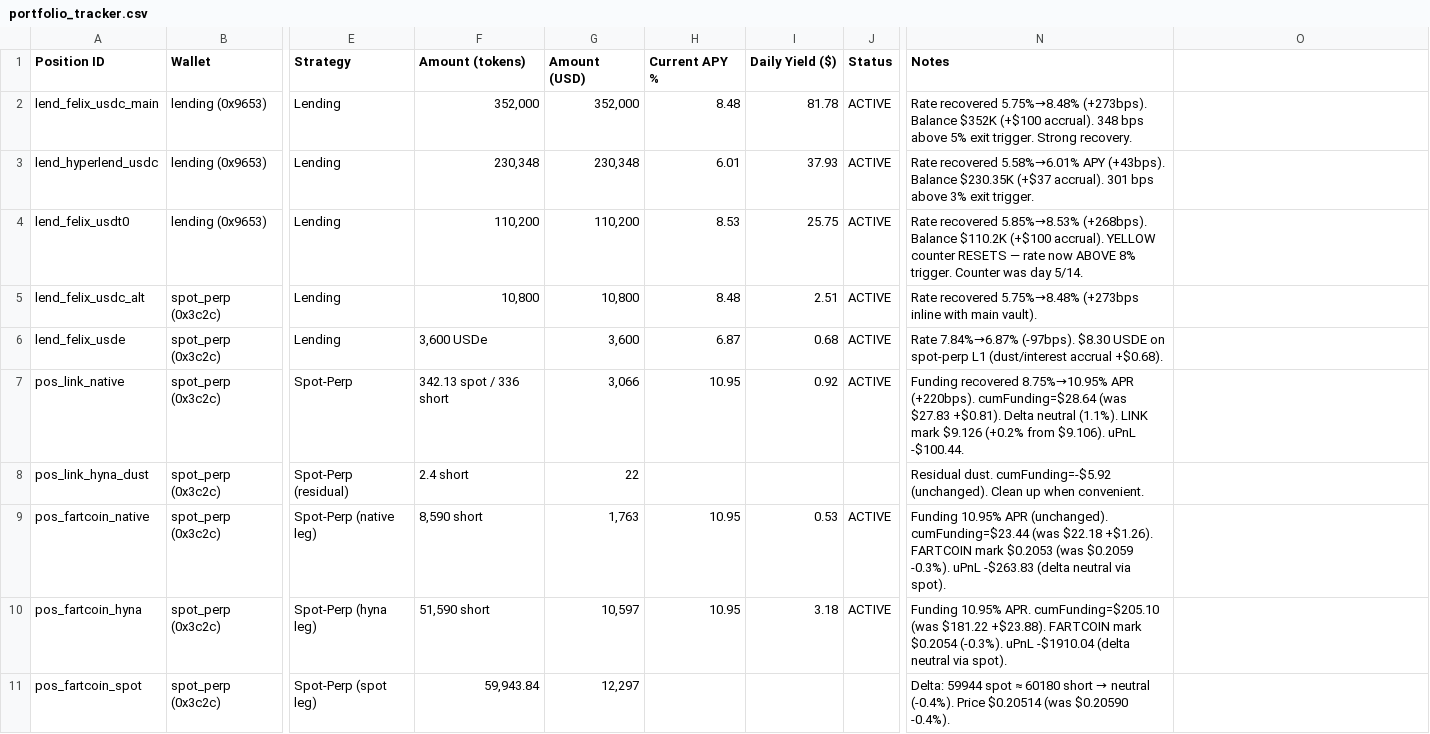
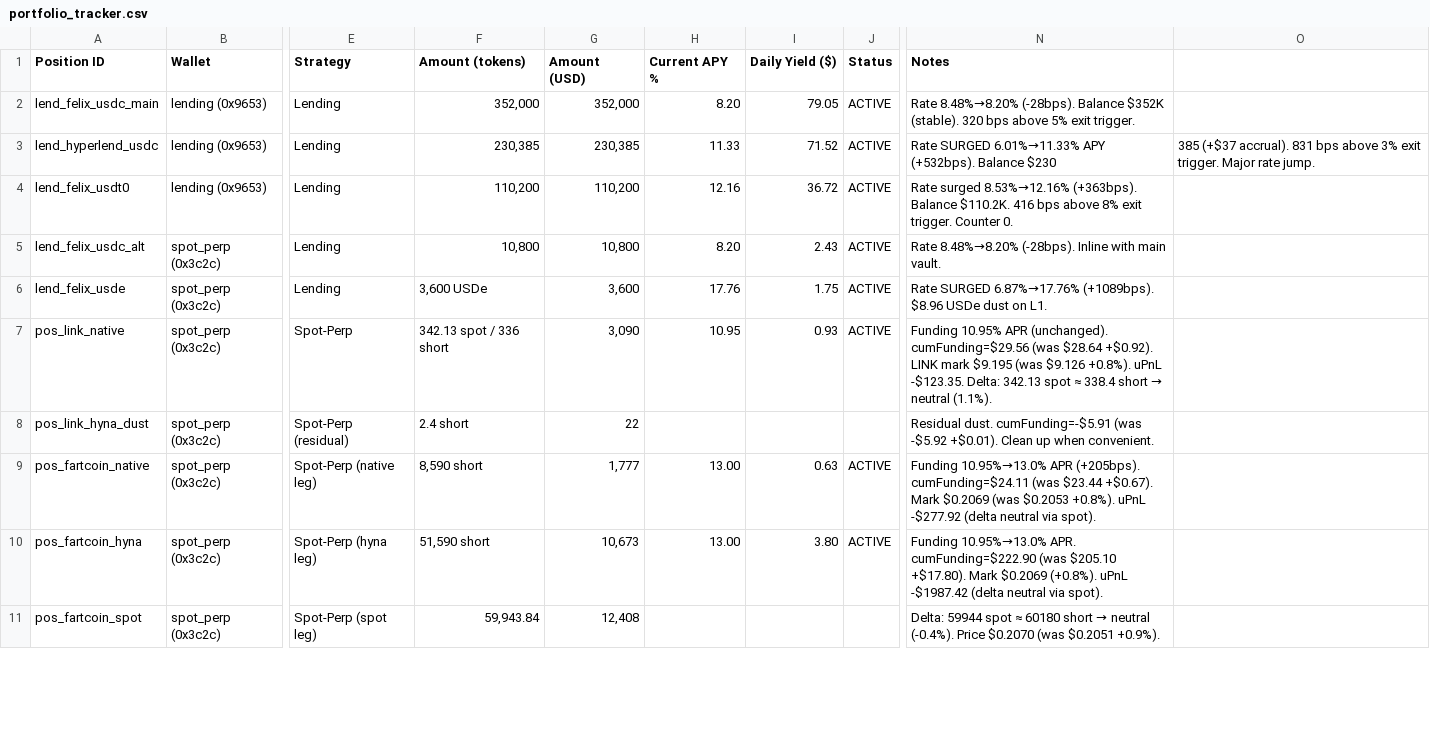
Before and after one commit to harmonixfi/hip3-agent, a CSV file: tracking/portfolio_tracker.csv, drawn as a sheet; only a part is shown, gaps mark what is left out; the diff covers the shown part only; the diff names each change by its address in the sheet, - before the commit and + after, or states it on an @@ line.

Commit message:
chore(pulse): vault pulse snapshot 2026-05-04

```diff
--- a/tracking/portfolio_tracker.csv
+++ b/tracking/portfolio_tracker.csv
-H2 (Current APY %): 8.48
+H2 (Current APY %): 8.20
-I2 (Daily Yield ($)): 81.78
+I2 (Daily Yield ($)): 79.05
-N2 (Notes): Rate recovered 5.75%→8.48% (+273bps). Balance $352K (+$100 accrual). 348 bps above 5% exit trigger. Strong recovery.
+N2 (Notes): Rate 8.48%→8.20% (-28bps). Balance $352K (stable). 320 bps above 5% exit trigger.
-F3 (Amount (tokens)): 230,348
+F3 (Amount (tokens)): 230,385
-G3 (Amount (USD)): 230,348
+G3 (Amount (USD)): 230,385
-H3 (Current APY %): 6.01
+H3 (Current APY %): 11.33
-I3 (Daily Yield ($)): 37.93
+I3 (Daily Yield ($)): 71.52
-N3 (Notes): Rate recovered 5.58%→6.01% APY (+43bps). Balance $230.35K (+$37 accrual). 301 bps above 3% exit trigger.
+N3 (Notes): Rate SURGED 6.01%→11.33% APY (+532bps). Balance $230
-O3: (empty)
+O3: 385 (+$37 accrual). 831 bps above 3% exit trigger. Major rate jump.
-H4 (Current APY %): 8.53
+H4 (Current APY %): 12.16
-I4 (Daily Yield ($)): 25.75
+I4 (Daily Yield ($)): 36.72
-N4 (Notes): Rate recovered 5.85%→8.53% (+268bps). Balance $110.2K (+$100 accrual). YELLOW counter RESETS — rate now ABOVE 8% trigger. Counter was day 5/14.
+N4 (Notes): Rate surged 8.53%→12.16% (+363bps). Balance $110.2K. 416 bps above 8% exit trigger. Counter 0.
-H5 (Current APY %): 8.48
+H5 (Current APY %): 8.20
-I5 (Daily Yield ($)): 2.51
+I5 (Daily Yield ($)): 2.43
-N5 (Notes): Rate recovered 5.75%→8.48% (+273bps inline with main vault).
+N5 (Notes): Rate 8.48%→8.20% (-28bps). Inline with main vault.
-H6 (Current APY %): 6.87
+H6 (Current APY %): 17.76
-I6 (Daily Yield ($)): 0.68
+I6 (Daily Yield ($)): 1.75
-N6 (Notes): Rate 7.84%→6.87% (-97bps). $8.30 USDE on spot-perp L1 (dust/interest accrual +$0.68).
+N6 (Notes): Rate SURGED 6.87%→17.76% (+1089bps). $8.96 USDe dust on L1.
-G7 (Amount (USD)): 3,066
+G7 (Amount (USD)): 3,090
-I7 (Daily Yield ($)): 0.92
+I7 (Daily Yield ($)): 0.93
@@ N7 (Notes): Funding recovered 8.75%→10.95% APR (+220bps). cumFunding=$28.64 (was $27.83 +$0.81). Delta neutral (1.1%). LINK mark $9.126 (+0.2% from $9.106). uPnL -$100.44. → Funding 10.95% APR (unchanged). cumFunding=$29.56 (was $28.64 +$0.92). LINK mark $9.195 (was $9.126 +0.8%). uPnL -$123.35. Delta: 342.13 spot ≈ 338.4 short → neutral (1.1%). @@
-N8 (Notes): Residual dust. cumFunding=-$5.92 (unchanged). Clean up…
+N8 (Notes): Residual dust. cumFunding=-$5.91 (was -$5.92 +$0.01). Clean up…
-G9 (Amount (USD)): 1,763
+G9 (Amount (USD)): 1,777
-H9:H10 (Current APY %): 10.95
+H9:H10 (Current APY %): 13.00
-I9 (Daily Yield ($)): 0.53
+I9 (Daily Yield ($)): 0.63
-N9 (Notes): Funding 10.95% APR (unchanged). cumFunding=$23.44 (was $22.18 +$1.26). FARTCOIN mark $0.2053 (was $0.2059 -0.3%). uPnL -$263.83 (delta neutral…
+N9 (Notes): Funding 10.95%→13.0% APR (+205bps). cumFunding=$24.11 (was $23.44 +$0.67). Mark $0.2069 (was $0.2053 +0.8%). uPnL -$277.92 (delta neutral…
-G10 (Amount (USD)): 10,597
+G10 (Amount (USD)): 10,673
-I10 (Daily Yield ($)): 3.18
+I10 (Daily Yield ($)): 3.80
-N10 (Notes): Funding 10.95% APR. cumFunding=$205.10 (was $181.22 +$23.88). FARTCOIN mark $0.2054 (-0.3%). uPnL -$1910.04 (delta neutral…
+N10 (Notes): Funding 10.95%→13.0% APR. cumFunding=$222.90 (was $205.10 +$17.80). Mark $0.2069 (+0.8%). uPnL -$1987.42 (delta neutral…
-G11 (Amount (USD)): 12,297
+G11 (Amount (USD)): 12,408
-N11 (Notes): …(-0.4%). Price $0.20514 (was $0.20590 -0.4%).
+N11 (Notes): …(-0.4%). Price $0.2070 (was $0.2051 +0.9%).
```
Also changed, not shown: 3 added rows and 19 edited cells elsewhere in this file, tracking/portfolio_summary.csv, tracking/rates_history.csv, 1 other file.
